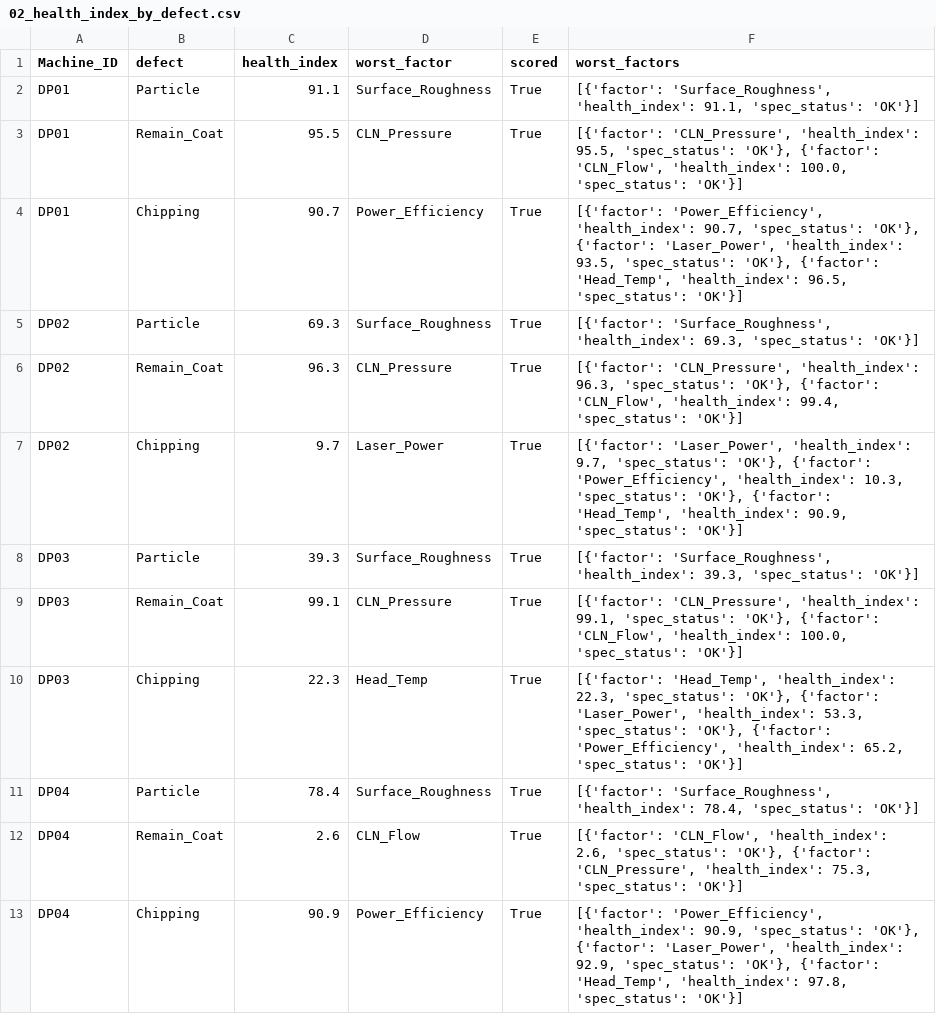
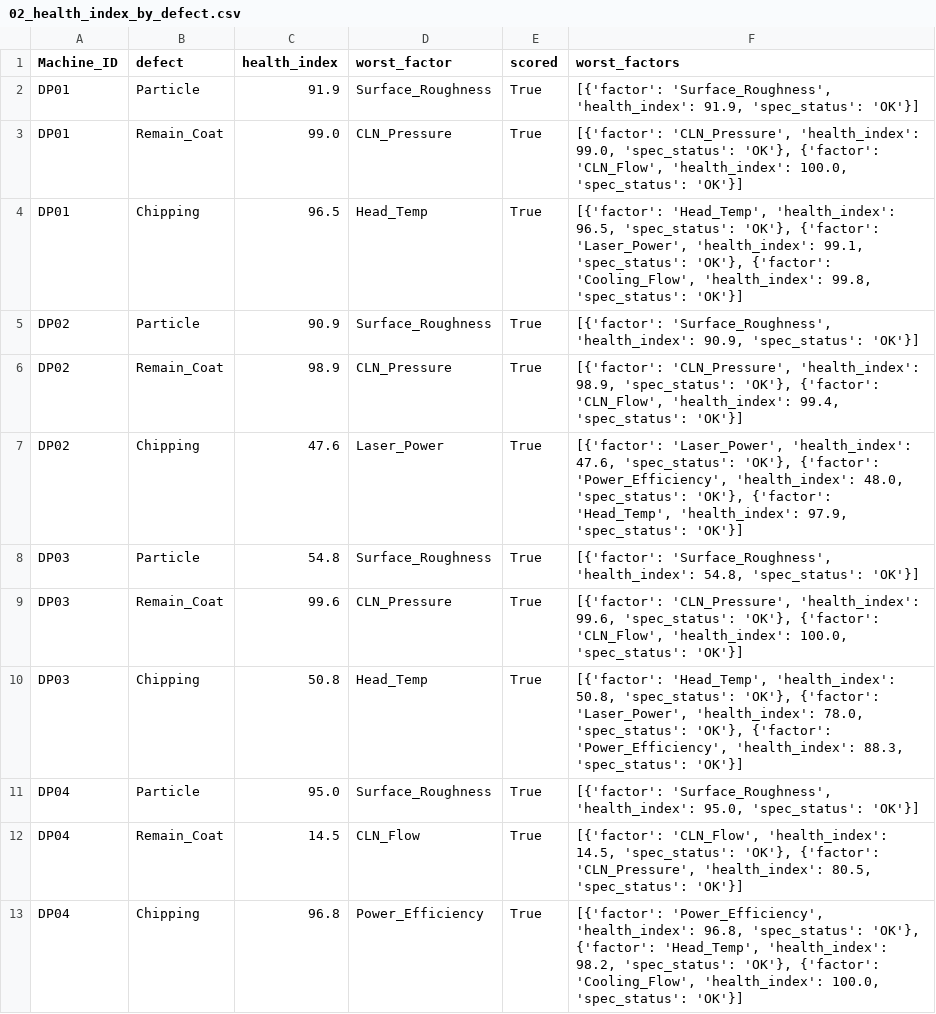
Before and after one commit to Mango-Orange-smoothie/SKSuniC_14th, a CSV file: 26.08.01_Goal5_HealthIndex_Dashboard_김시우/02_health_index_by_defect.csv, drawn as a sheet.

```diff
--- a/26.08.01_Goal5_HealthIndex_Dashboard_김시우/02_health_index_by_defect.csv
+++ b/26.08.01_Goal5_HealthIndex_Dashboard_김시우/02_health_index_by_defect.csv
@@ -1,13 +1,13 @@
 Machine_ID,defect,health_index,worst_factor,scored,worst_factors
-DP01,Particle,91.1,Surface_Roughness,True,"[{'factor': 'Surface_Roughness', 'health_index': 91.1, 'spec_status': 'OK'}]"
-DP01,Remain_Coat,95.5,CLN_Pressure,True,"[{'factor': 'CLN_Pressure', 'health_index': 95.5, 'spec_status': 'OK'}, {'factor': 'CLN_Flow', 'health_index': 100.0, 'spec_status': 'OK'}]"
-DP01,Chipping,90.7,Power_Efficiency,True,"[{'factor': 'Power_Efficiency', 'health_index': 90.7, 'spec_status': 'OK'}, {'factor': 'Laser_Power', 'health_index': 93.5, 'spec_status': 'OK'}, {'factor': 'Head_Temp', 'health_index': 96.5, 'spec_status': 'OK'}]"
-DP02,Particle,69.3,Surface_Roughness,True,"[{'factor': 'Surface_Roughness', 'health_index': 69.3, 'spec_status': 'OK'}]"
-DP02,Remain_Coat,96.3,CLN_Pressure,True,"[{'factor': 'CLN_Pressure', 'health_index': 96.3, 'spec_status': 'OK'}, {'factor': 'CLN_Flow', 'health_index': 99.4, 'spec_status': 'OK'}]"
-DP02,Chipping,9.7,Laser_Power,True,"[{'factor': 'Laser_Power', 'health_index': 9.7, 'spec_status': 'OK'}, {'factor': 'Power_Efficiency', 'health_index': 10.3, 'spec_status': 'OK'}, {'factor': 'Head_Temp', 'health_index': 90.9, 'spec_status': 'OK'}]"
-DP03,Particle,39.3,Surface_Roughness,True,"[{'factor': 'Surface_Roughness', 'health_index': 39.3, 'spec_status': 'OK'}]"
-DP03,Remain_Coat,99.1,CLN_Pressure,True,"[{'factor': 'CLN_Pressure', 'health_index': 99.1, 'spec_status': 'OK'}, {'factor': 'CLN_Flow', 'health_index': 100.0, 'spec_status': 'OK'}]"
-DP03,Chipping,22.3,Head_Temp,True,"[{'factor': 'Head_Temp', 'health_index': 22.3, 'spec_status': 'OK'}, {'factor': 'Laser_Power', 'health_index': 53.3, 'spec_status': 'OK'}, {'factor': 'Power_Efficiency', 'health_index': 65.2, 'spec_status': 'OK'}]"
-DP04,Particle,78.4,Surface_Roughness,True,"[{'factor': 'Surface_Roughness', 'health_index': 78.4, 'spec_status': 'OK'}]"
-DP04,Remain_Coat,2.6,CLN_Flow,True,"[{'factor': 'CLN_Flow', 'health_index': 2.6, 'spec_status': 'OK'}, {'factor': 'CLN_Pressure', 'health_index': 75.3, 'spec_status': 'OK'}]"
-DP04,Chipping,90.9,Power_Efficiency,True,"[{'factor': 'Power_Efficiency', 'health_index': 90.9, 'spec_status': 'OK'}, {'factor': 'Laser_Power', 'health_index': 92.9, 'spec_status': 'OK'}, {'factor': 'Head_Temp', 'health_index': 97.8, 'spec_status': 'OK'}]"
+DP01,Particle,91.9,Surface_Roughness,True,"[{'factor': 'Surface_Roughness', 'health_index': 91.9, 'spec_status': 'OK'}]"
+DP01,Remain_Coat,99.0,CLN_Pressure,True,"[{'factor': 'CLN_Pressure', 'health_index': 99.0, 'spec_status': 'OK'}, {'factor': 'CLN_Flow', 'health_index': 100.0, 'spec_status': 'OK'}]"
+DP01,Chipping,96.5,Head_Temp,True,"[{'factor': 'Head_Temp', 'health_index': 96.5, 'spec_status': 'OK'}, {'factor': 'Laser_Power', 'health_index': 99.1, 'spec_status': 'OK'}, {'factor': 'Cooling_Flow', 'health_index': 99.8, 'spec_status': 'OK'}]"
+DP02,Particle,90.9,Surface_Roughness,True,"[{'factor': 'Surface_Roughness', 'health_index': 90.9, 'spec_status': 'OK'}]"
+DP02,Remain_Coat,98.9,CLN_Pressure,True,"[{'factor': 'CLN_Pressure', 'health_index': 98.9, 'spec_status': 'OK'}, {'factor': 'CLN_Flow', 'health_index': 99.4, 'spec_status': 'OK'}]"
+DP02,Chipping,47.6,Laser_Power,True,"[{'factor': 'Laser_Power', 'health_index': 47.6, 'spec_status': 'OK'}, {'factor': 'Power_Efficiency', 'health_index': 48.0, 'spec_status': 'OK'}, {'factor': 'Head_Temp', 'health_index': 97.9, 'spec_status': 'OK'}]"
+DP03,Particle,54.8,Surface_Roughness,True,"[{'factor': 'Surface_Roughness', 'health_index': 54.8, 'spec_status': 'OK'}]"
+DP03,Remain_Coat,99.6,CLN_Pressure,True,"[{'factor': 'CLN_Pressure', 'health_index': 99.6, 'spec_status': 'OK'}, {'factor': 'CLN_Flow', 'health_index': 100.0, 'spec_status': 'OK'}]"
+DP03,Chipping,50.8,Head_Temp,True,"[{'factor': 'Head_Temp', 'health_index': 50.8, 'spec_status': 'OK'}, {'factor': 'Laser_Power', 'health_index': 78.0, 'spec_status': 'OK'}, {'factor': 'Power_Efficiency', 'health_index': 88.3, 'spec_status': 'OK'}]"
+DP04,Particle,95.0,Surface_Roughness,True,"[{'factor': 'Surface_Roughness', 'health_index': 95.0, 'spec_status': 'OK'}]"
+DP04,Remain_Coat,14.5,CLN_Flow,True,"[{'factor': 'CLN_Flow', 'health_index': 14.5, 'spec_status': 'OK'}, {'factor': 'CLN_Pressure', 'health_index': 80.5, 'spec_status': 'OK'}]"
+DP04,Chipping,96.8,Power_Efficiency,True,"[{'factor': 'Power_Efficiency', 'health_index': 96.8, 'spec_status': 'OK'}, {'factor': 'Head_Temp', 'health_index': 98.2, 'spec_status': 'OK'}, {'factor': 'Cooling_Flow', 'health_index': 100.0, 'spec_status': 'OK'}]"
```
Also changed, not shown: 26.08.01_Goal5_HealthIndex_Dashboard_김시우/01_level_trend_by_machine_column.csv, 26.08.01_Goal5_HealthIndex_Dashboard_김시우/03_health_index_by_machine.csv, 3 other files.
